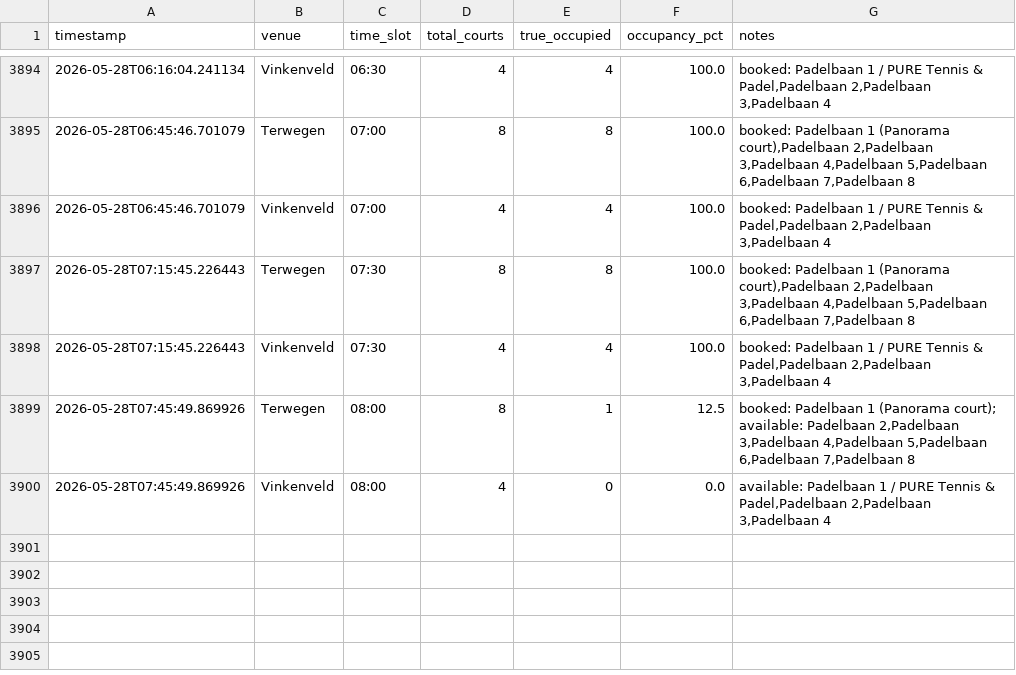
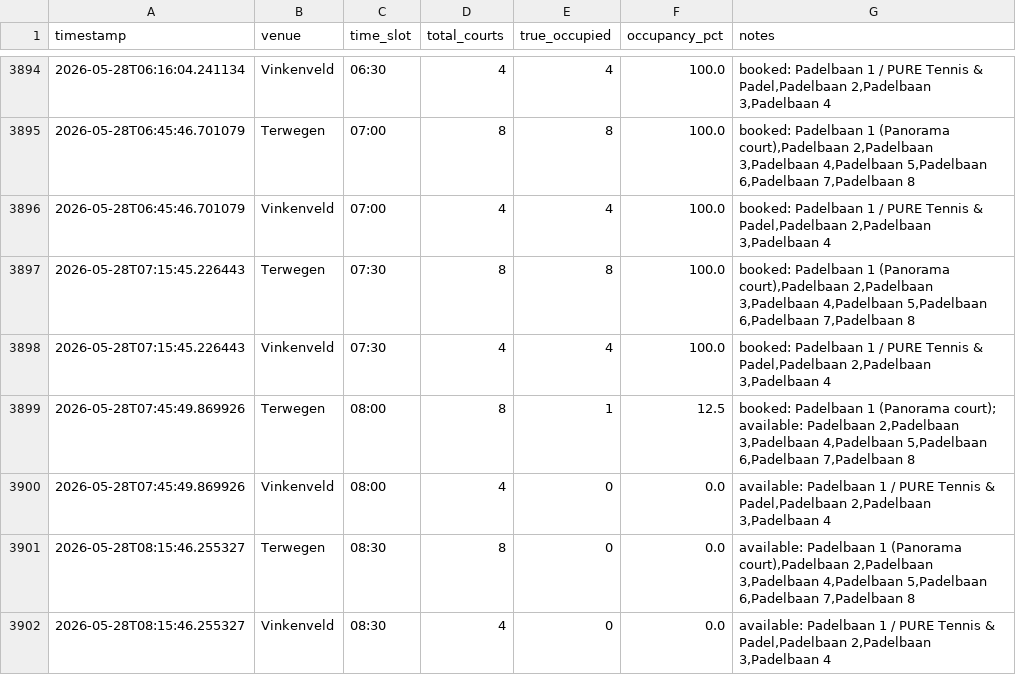
Before and after one commit to maxvparidon12345/padelbaan-tracker, a CSV file: bezettingsgraad tracker/occupancy_summary.csv, drawn as a sheet; only a part is shown, gaps mark what is left out.

```diff
--- a/bezettingsgraad tracker/occupancy_summary.csv
+++ b/bezettingsgraad tracker/occupancy_summary.csv
@@ -3900 +3900,3 @@ timestamp,venue,time_slot,total_courts,true_occupied,occupancy_pct,notes
 2026-05-28T07:45:49.869926,Vinkenveld,08:00,4,0,0.0,"available: Padelbaan 1 / PURE Tennis & Padel,Padelbaan 2,Padelbaan 3,Padelbaan 4"
+2026-05-28T08:15:46.255327,Terwegen,08:30,8,0,0.0,"available: Padelbaan 1 (Panorama court),Padelbaan 2,Padelbaan 3,Padelbaan 4,Padelbaan 5,Padelbaan 6,Padelbaan 7,Padelbaan 8"
+2026-05-28T08:15:46.255327,Vinkenveld,08:30,4,0,0.0,"available: Padelbaan 1 / PURE Tennis & Padel,Padelbaan 2,Padelbaan 3,Padelbaan 4"
```
Also changed, not shown: 2 other files.
